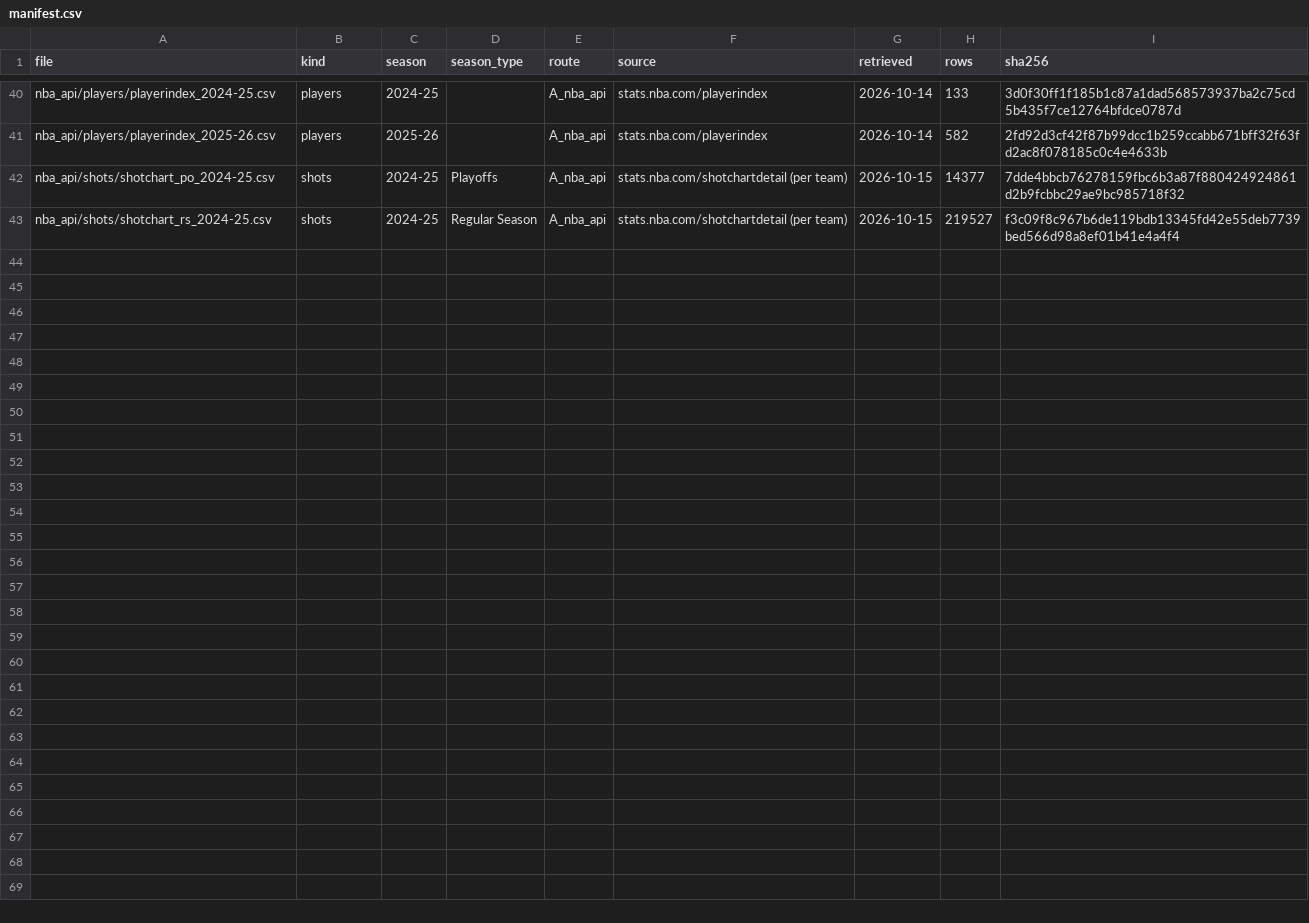
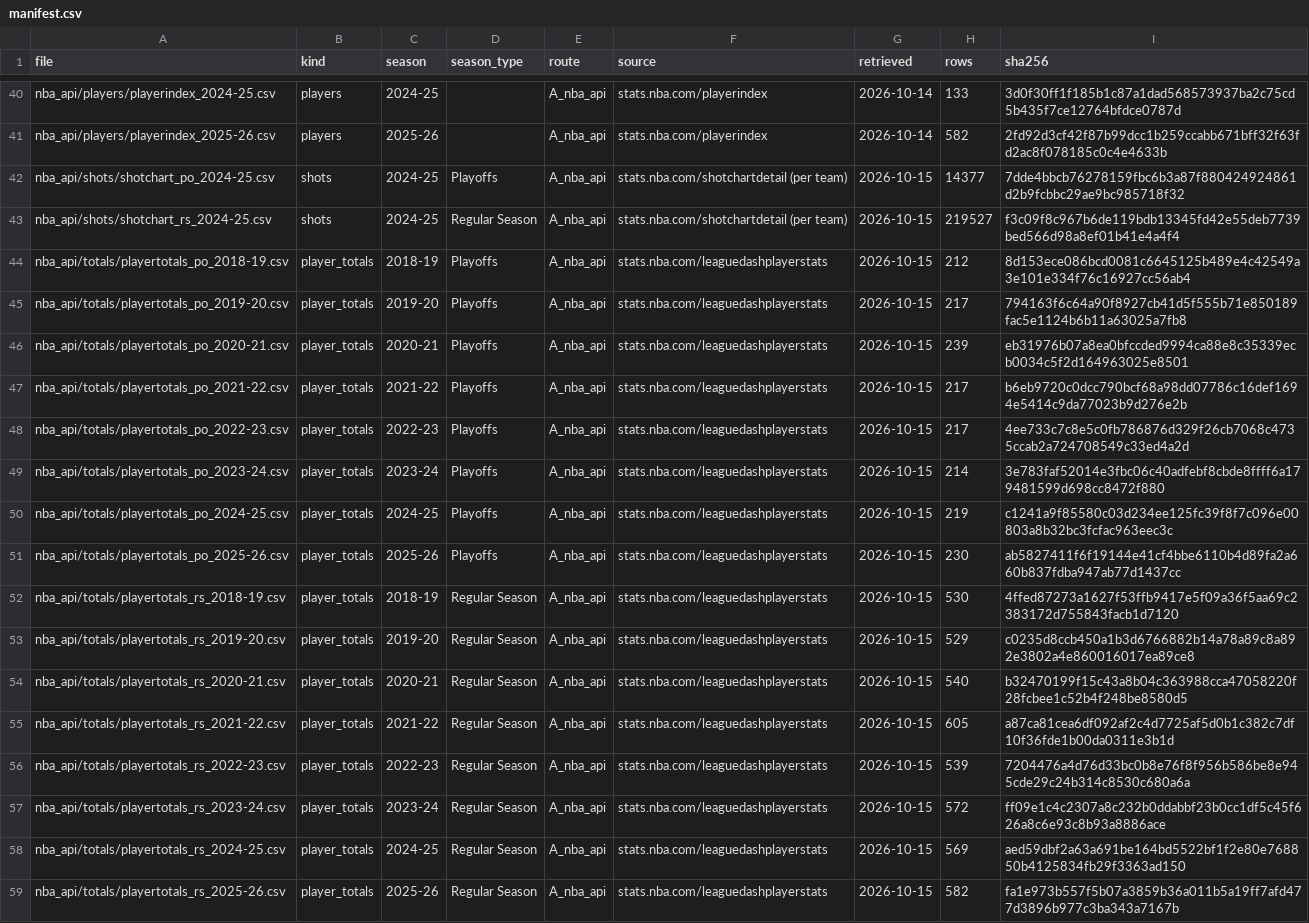
Before and after one commit to vitalemassimo/nba-shot-selection-hot-hand, a CSV file: data/raw/manifest.csv, drawn as a sheet; only a part is shown, gaps mark what is left out; the diff names each change by its address in the sheet, - before the commit and + after, or states it on an @@ line.

```diff
--- a/data/raw/manifest.csv
+++ b/data/raw/manifest.csv
+row 44: nba_api/totals/playertotals_po_2018-19.csv | player_totals | 2018-19 | Playoffs | A_nba_api | stats.nba.com/leaguedashplayerstats | 2026-10-15 | 212 | 8d153ece086bcd0081c6645125b489e4c42549a3e101e334f76c16927cc56ab4
+row 45: nba_api/totals/playertotals_po_2019-20.csv | player_totals | 2019-20 | Playoffs | A_nba_api | stats.nba.com/leaguedashplayerstats | 2026-10-15 | 217 | 794163f6c64a90f8927cb41d5f555b71e850189fac5e1124b6b11a63025a7fb8
+row 46: nba_api/totals/playertotals_po_2020-21.csv | player_totals | 2020-21 | Playoffs | A_nba_api | stats.nba.com/leaguedashplayerstats | 2026-10-15 | 239 | eb31976b07a8ea0bfccded9994ca88e8c35339ecb0034c5f2d164963025e8501
+row 47: nba_api/totals/playertotals_po_2021-22.csv | player_totals | 2021-22 | Playoffs | A_nba_api | stats.nba.com/leaguedashplayerstats | 2026-10-15 | 217 | b6eb9720c0dcc790bcf68a98dd07786c16def1694e5414c9da77023b9d276e2b
+row 48: nba_api/totals/playertotals_po_2022-23.csv | player_totals | 2022-23 | Playoffs | A_nba_api | stats.nba.com/leaguedashplayerstats | 2026-10-15 | 217 | 4ee733c7c8e5c0fb786876d329f26cb7068c4735ccab2a724708549c33ed4a2d
+row 49: nba_api/totals/playertotals_po_2023-24.csv | player_totals | 2023-24 | Playoffs | A_nba_api | stats.nba.com/leaguedashplayerstats | 2026-10-15 | 214 | 3e783faf52014e3fbc06c40adfebf8cbde8ffff6a179481599d698cc8472f880
+row 50: nba_api/totals/playertotals_po_2024-25.csv | player_totals | 2024-25 | Playoffs | A_nba_api | stats.nba.com/leaguedashplayerstats | 2026-10-15 | 219 | c1241a9f85580c03d234ee125fc39f8f7c096e00803a8b32bc3fcfac963eec3c
+row 51: nba_api/totals/playertotals_po_2025-26.csv | player_totals | 2025-26 | Playoffs | A_nba_api | stats.nba.com/leaguedashplayerstats | 2026-10-15 | 230 | ab5827411f6f19144e41cf4bbe6110b4d89fa2a660b837fdba947ab77d1437cc
+row 52: nba_api/totals/playertotals_rs_2018-19.csv | player_totals | 2018-19 | Regular Season | A_nba_api | stats.nba.com/leaguedashplayerstats | 2026-10-15 | 530 | 4ffed87273a1627f53ffb9417e5f09a36f5aa69c2383172d755843facb1d7120
+row 53: nba_api/totals/playertotals_rs_2019-20.csv | player_totals | 2019-20 | Regular Season | A_nba_api | stats.nba.com/leaguedashplayerstats | 2026-10-15 | 529 | c0235d8ccb450a1b3d6766882b14a78a89c8a892e3802a4e860016017ea89ce8
+row 54: nba_api/totals/playertotals_rs_2020-21.csv | player_totals | 2020-21 | Regular Season | A_nba_api | stats.nba.com/leaguedashplayerstats | 2026-10-15 | 540 | b32470199f15c43a8b04c363988cca47058220f28fcbee1c52b4f248be8580d5
+row 55: nba_api/totals/playertotals_rs_2021-22.csv | player_totals | 2021-22 | Regular Season | A_nba_api | stats.nba.com/leaguedashplayerstats | 2026-10-15 | 605 | a87ca81cea6df092af2c4d7725af5d0b1c382c7df10f36fde1b00da0311e3b1d
+row 56: nba_api/totals/playertotals_rs_2022-23.csv | player_totals | 2022-23 | Regular Season | A_nba_api | stats.nba.com/leaguedashplayerstats | 2026-10-15 | 539 | 7204476a4d76d33bc0b8e76f8f956b586be8e945cde29c24b314c8530c680a6a
+row 57: nba_api/totals/playertotals_rs_2023-24.csv | player_totals | 2023-24 | Regular Season | A_nba_api | stats.nba.com/leaguedashplayerstats | 2026-10-15 | 572 | ff09e1c4c2307a8c232b0ddabbf23b0cc1df5c45f626a8c6e93c8b93a8886ace
+row 58: nba_api/totals/playertotals_rs_2024-25.csv | player_totals | 2024-25 | Regular Season | A_nba_api | stats.nba.com/leaguedashplayerstats | 2026-10-15 | 569 | aed59dbf2a63a691be164bd5522bf1f2e80e768850b4125834fb29f3363ad150
+row 59: nba_api/totals/playertotals_rs_2025-26.csv | player_totals | 2025-26 | Regular Season | A_nba_api | stats.nba.com/leaguedashplayerstats | 2026-10-15 | 582 | fa1e973b557f5b07a3859b36a011b5a19ff7afd477d3896b977c3ba343a7167b
```
Also changed, not shown: 15 other files.
